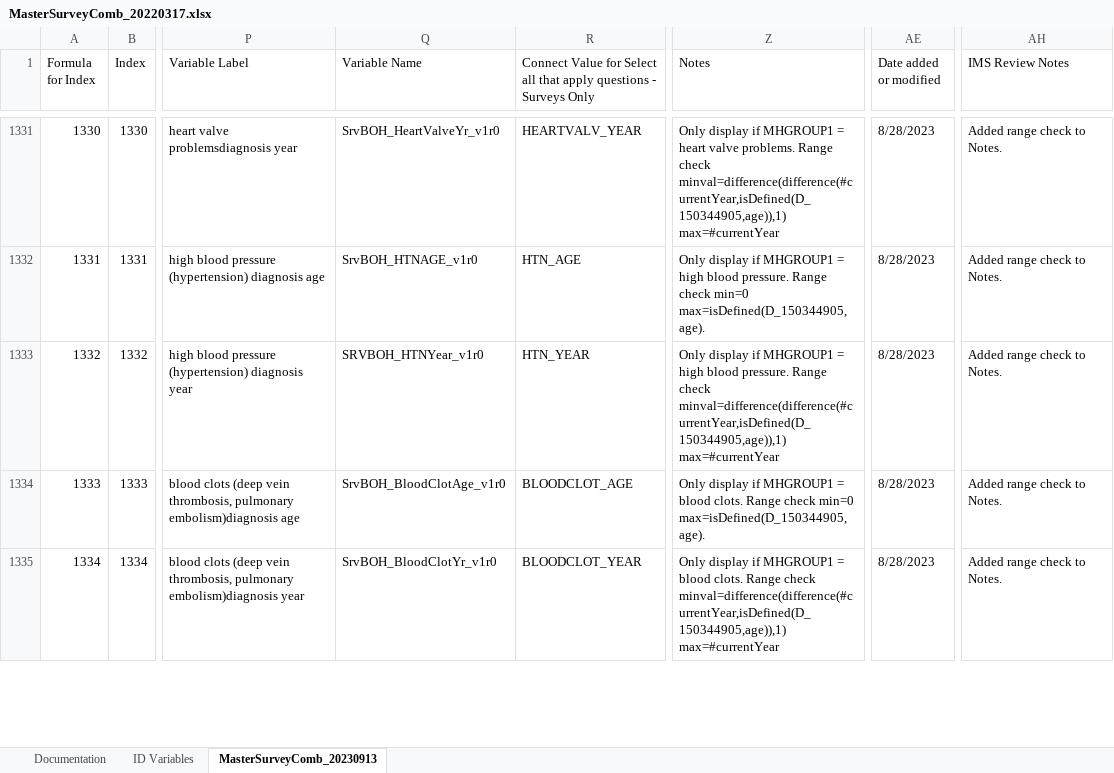
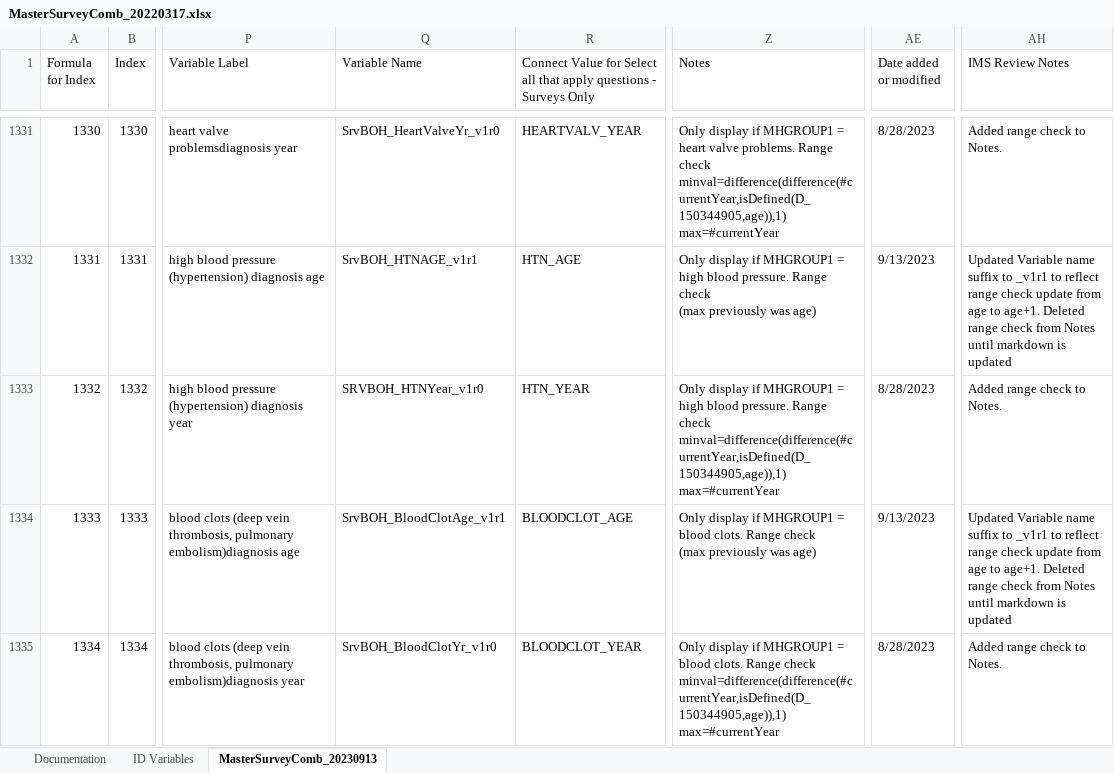
Before and after one commit to Analyticsphere/ConnectMasterAndSurveyCombinedDataDictionary, an Excel workbook: MasterSurveyComb_20220317.xlsx, sheet MasterSurveyComb_20230913, drawn as a sheet; only a part is shown, gaps mark what is left out; values as stored, in another font and other column widths than the file's, no cell formats; ↵ is a line break in a cell; the diff covers the shown part only; the diff names each change by its address in the sheet, - before the commit and + after, or states it on an @@ line.

```diff
--- a/MasterSurveyComb_20220317.xlsx (sheet MasterSurveyComb_20230913)
+++ b/MasterSurveyComb_20220317.xlsx (sheet MasterSurveyComb_20230913)
-Q1332 (Variable Name): SrvBOH_HTNAGE_v1r0
+Q1332 (Variable Name): SrvBOH_HTNAGE_v1r1
-Z1332 (Notes): …Range check min=0 max=isDefined(D_150344905,age).
+Z1332 (Notes): …Range check ↵ (max previously was age)
-AE1332 (Date added or modified): 8/28/2023
+AE1332 (Date added or modified): 9/13/2023
-AH1332 (IMS Review Notes): Added range check to Notes.
+AH1332 (IMS Review Notes): Updated Variable name suffix to _v1r1 to reflect range check update from age to age+1. Deleted range check from Notes until markdown is updated
-Q1334 (Variable Name): SrvBOH_BloodClotAge_v1r0
+Q1334 (Variable Name): SrvBOH_BloodClotAge_v1r1
-Z1334 (Notes): …Range check min=0 max=isDefined(D_150344905,age).
+Z1334 (Notes): …Range check ↵ (max previously was age)
-AE1334 (Date added or modified): 8/28/2023
+AE1334 (Date added or modified): 9/13/2023
-AH1334 (IMS Review Notes): Added range check to Notes.
+AH1334 (IMS Review Notes): Updated Variable name suffix to _v1r1 to reflect range check update from age to age+1. Deleted range check from Notes until markdown is updated
```
Also changed, not shown: 55 edited cells elsewhere in this sheet, sheet Documentation, cell formats.
